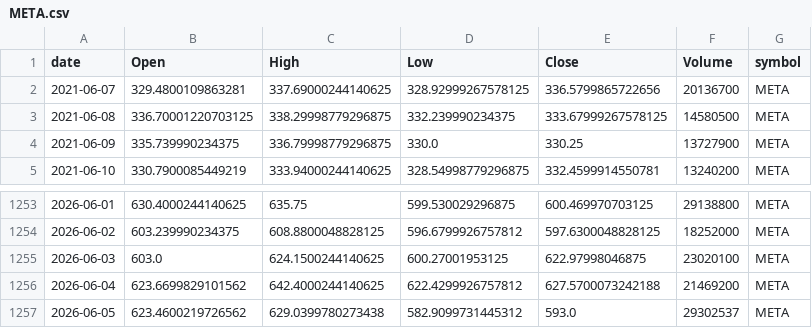
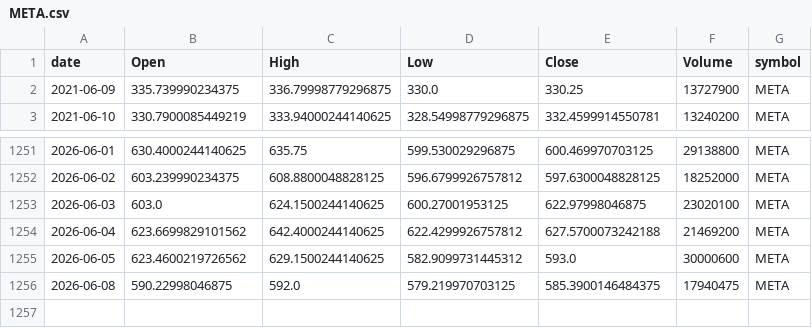
Before and after one commit to jauresfranck/pipeline_donnes-collectes_nettoye, a CSV file: data/META.csv, drawn as a sheet; only a part is shown, gaps mark what is left out.

```diff
--- a/data/META.csv
+++ b/data/META.csv
@@ -1,4 +1,2 @@
 date,Open,High,Low,Close,Volume,symbol
-2021-06-07,329.4800109863281,337.69000244140625,328.92999267578125,336.5799865722656,20136700,META
-2021-06-08,336.70001220703125,338.29998779296875,332.239990234375,333.67999267578125,14580500,META
 2021-06-09,335.739990234375,336.79998779296875,330.0,330.25,13727900,META
@@ -1256,2 +1254,3 @@ date,Open,High,Low,Close,Volume,symbol
 2026-06-04,623.6699829101562,642.4000244140625,622.4299926757812,627.5700073242188,21469200,META
-2026-06-05,623.4600219726562,629.0399780273438,582.9099731445312,593.0,29302537,META
+2026-06-05,623.4600219726562,629.1500244140625,582.9099731445312,593.0,30000600,META
+2026-06-08,590.22998046875,592.0,579.219970703125,585.3900146484375,17940475,META
```
Also changed, not shown: data/CRWD.csv, data/IBM.csv, 27 other files.
